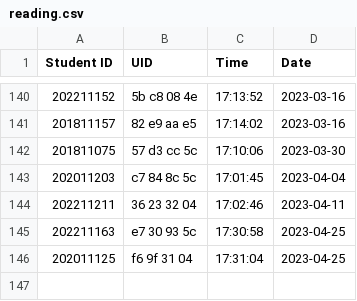
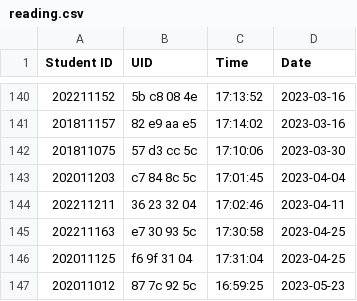
Before and after one commit to munjkim/rasberrypi_nfc, a CSV file: data/reading.csv, drawn as a sheet; only a part is shown, gaps mark what is left out; the diff names each change by its address in the sheet, - before the commit and + after, or states it on an @@ line.

```diff
--- a/data/reading.csv
+++ b/data/reading.csv
+row 147: 202011012 | 87 7c 92 5c | 16:59:25 | 2023-05-23
```
Also changed, not shown: 1 other file.
